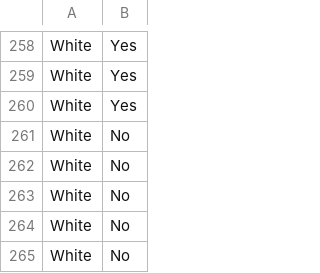
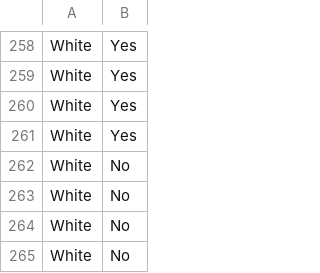
Before and after one commit to fabarrios/ProbEstad, a CSV file: DataSets/ch12_all/EXA_C12_S04_01.csv, drawn as a sheet; only a part is shown, gaps mark what is left out; the shorter side is filled out with more unchanged rows.

Commit message:
Update EXA_C12_S04_01.csv
Add line white, yes

```diff
--- a/DataSets/ch12_all/EXA_C12_S04_01.csv
+++ b/DataSets/ch12_all/EXA_C12_S04_01.csv
@@ -260,2 +260,3 @@ White,Yes
 White,Yes
+White,Yes
 White,No
```
